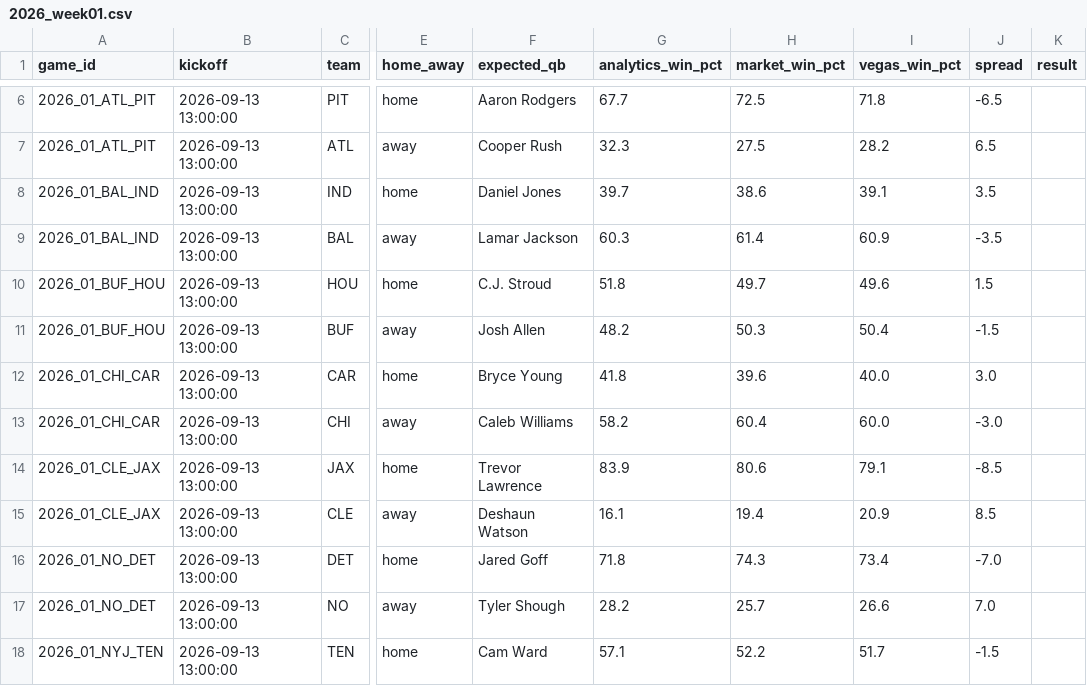
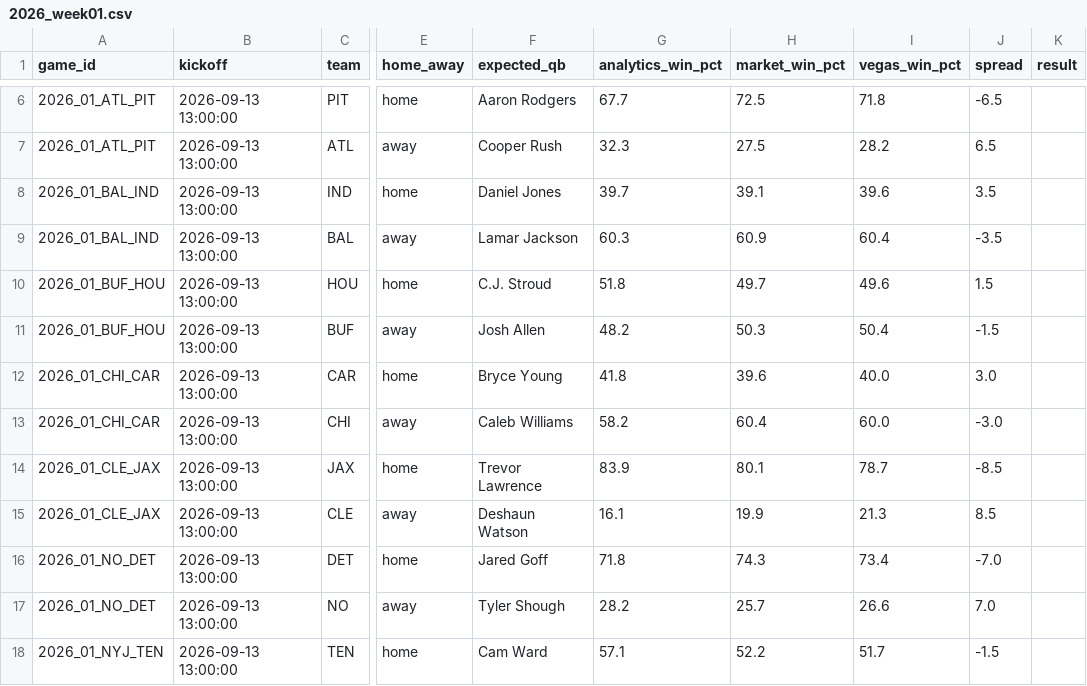
Before and after one commit to elanmuniz/NFL-predictor-site, a CSV file: data/2026_week01.csv, drawn as a sheet; only a part is shown, gaps mark what is left out; the diff names each change by its address in the sheet, - before the commit and + after, or states it on an @@ line.

```diff
--- a/data/2026_week01.csv
+++ b/data/2026_week01.csv
-H8 (market_win_pct): 38.6
+H8 (market_win_pct): 39.1
-I8 (vegas_win_pct): 39.1
+I8 (vegas_win_pct): 39.6
-H9 (market_win_pct): 61.4
+H9 (market_win_pct): 60.9
-I9 (vegas_win_pct): 60.9
+I9 (vegas_win_pct): 60.4
-H14 (market_win_pct): 80.6
+H14 (market_win_pct): 80.1
-I14 (vegas_win_pct): 79.1
+I14 (vegas_win_pct): 78.7
-H15 (market_win_pct): 19.4
+H15 (market_win_pct): 19.9
-I15 (vegas_win_pct): 20.9
+I15 (vegas_win_pct): 21.3
```
Also changed, not shown: data/2026_week01_alt_spreads.csv, data/2026_week01_fantasy.csv, 9 other files.
